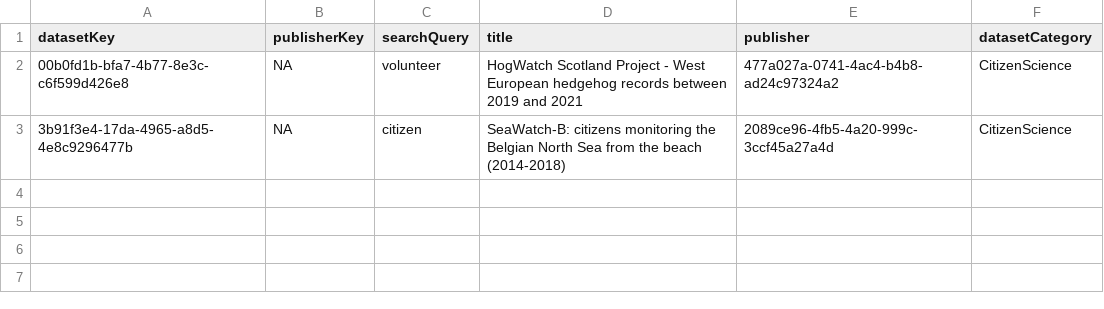
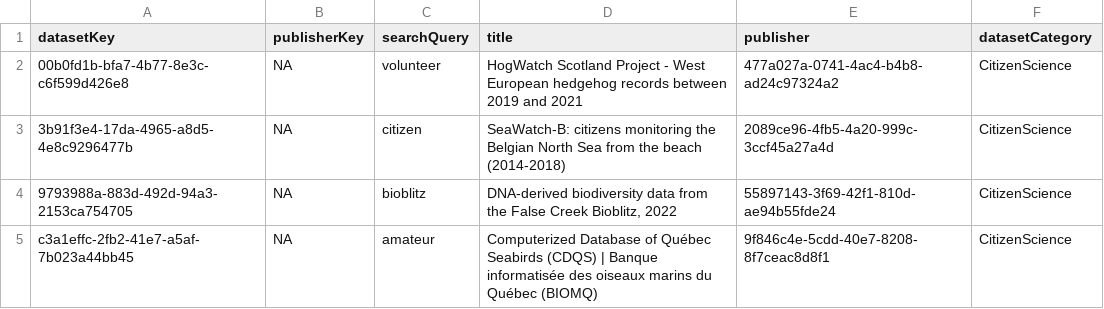
Before and after one commit to gbif/dataset-category-management, a TSV file: candidate-tsv/CitizenScience.tsv, drawn as a sheet.

```diff
--- a/candidate-tsv/CitizenScience.tsv
+++ b/candidate-tsv/CitizenScience.tsv
@@ -3 +3,3 @@ datasetKey	publisherKey	searchQuery	title	publisher	datasetCategory
 3b91f3e4-17da-4965-a8d5-4e8c9296477b	NA	citizen	SeaWatch-B: citizens monitoring the Belgian North Sea from the beach (2014-2018)	2089ce96-4fb5-4a20-999c-3ccf45a27a4d	CitizenScience
+9793988a-883d-492d-94a3-2153ca754705	NA	bioblitz	DNA-derived biodiversity data from the False Creek Bioblitz, 2022	55897143-3f69-42f1-810d-ae94b55fde24	CitizenScience
+c3a1effc-2fb2-41e7-a5af-7b023a44bb45	NA	amateur	Computerized Database of Québec Seabirds (CDQS) | Banque informatisée des oiseaux marins du Québec (BIOMQ)	9f846c4e-5cdd-40e7-8208-8f7ceac8d8f1	CitizenScience
```
Also changed, not shown: candidate-tsv/eDNA.tsv, 3 other files.
